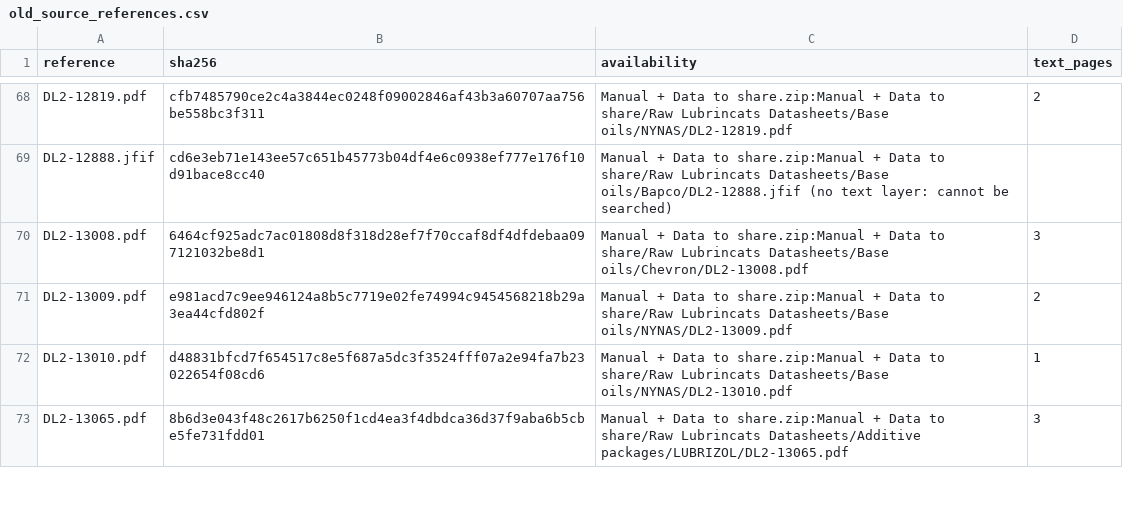
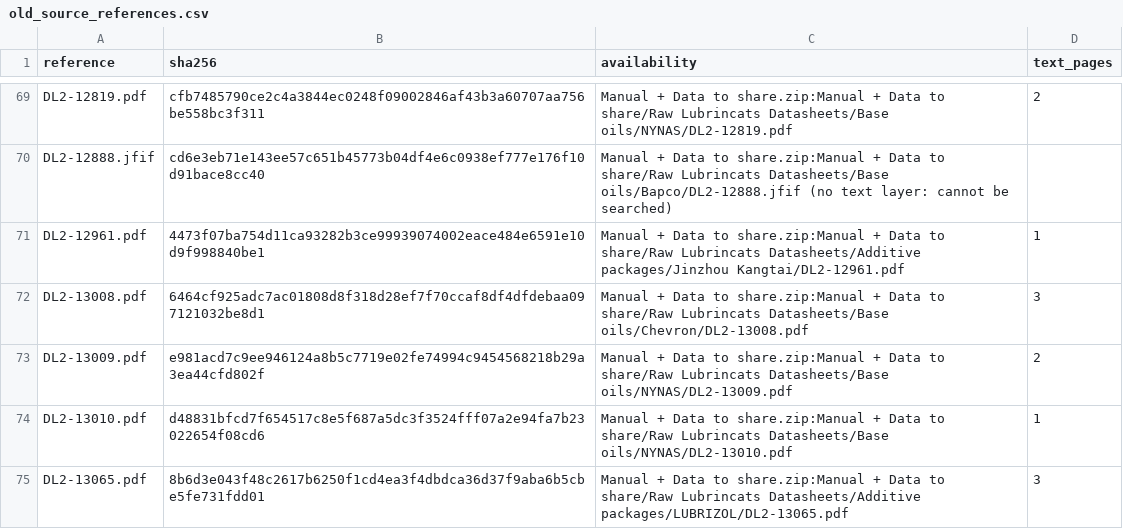
Before and after one commit to alaaahmadd182-lab/Smart-formulator-project, a CSV file: existing_product_comparison_2026-11-12/tables/old_source_references.csv, drawn as a sheet; only a part is shown, gaps mark what is left out; the diff covers the shown part only.

```diff
--- a/existing_product_comparison_2026-11-12/tables/old_source_references.csv
+++ b/existing_product_comparison_2026-11-12/tables/old_source_references.csv
@@ -69,2 +70,3 @@ DL2-12819.pdf,cfb7485790ce2c4a3844ec0248f09002846af43b3a60707aa756be558bc3f311,M
 DL2-12888.jfif,cd6e3eb71e143ee57c651b45773b04df4e6c0938ef777e176f10d91bace8cc40,Manual + Data to share.zip:Manual + Data to share/Raw Lubrincats Datasheets/Base oils/Bapco/DL2-12888.jfif (no text layer: cannot be searched),
+DL2-12961.pdf,4473f07ba754d11ca93282b3ce99939074002eace484e6591e10d9f998840be1,Manual + Data to share.zip:Manual + Data to share/Raw Lubrincats Datasheets/Additive packages/Jinzhou Kangtai/DL2-12961.pdf,1
 DL2-13008.pdf,6464cf925adc7ac01808d8f318d28ef7f70ccaf8df4dfdebaa097121032be8d1,Manual + Data to share.zip:Manual + Data to share/Raw Lubrincats Datasheets/Base oils/Chevron/DL2-13008.pdf,3
```
Also changed, not shown: 9 added rows elsewhere in this file, existing_product_comparison_2026-11-12/tables/conflicts_and_unresolved.csv, existing_product_comparison_2026-11-12/tables/document_read_scope.csv, 12 other files.
